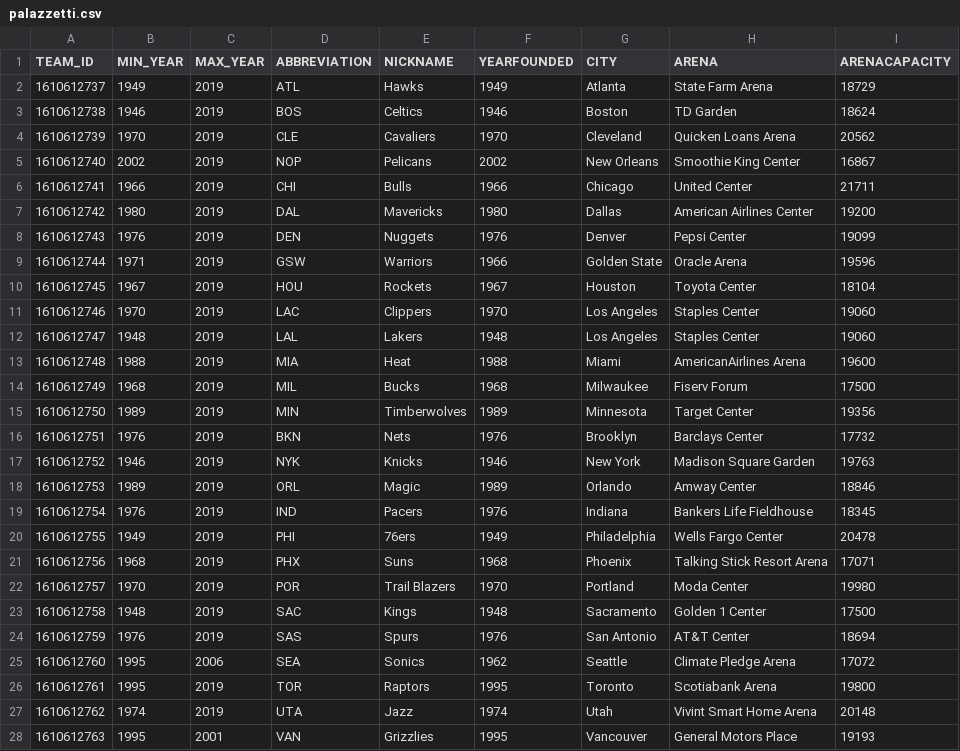
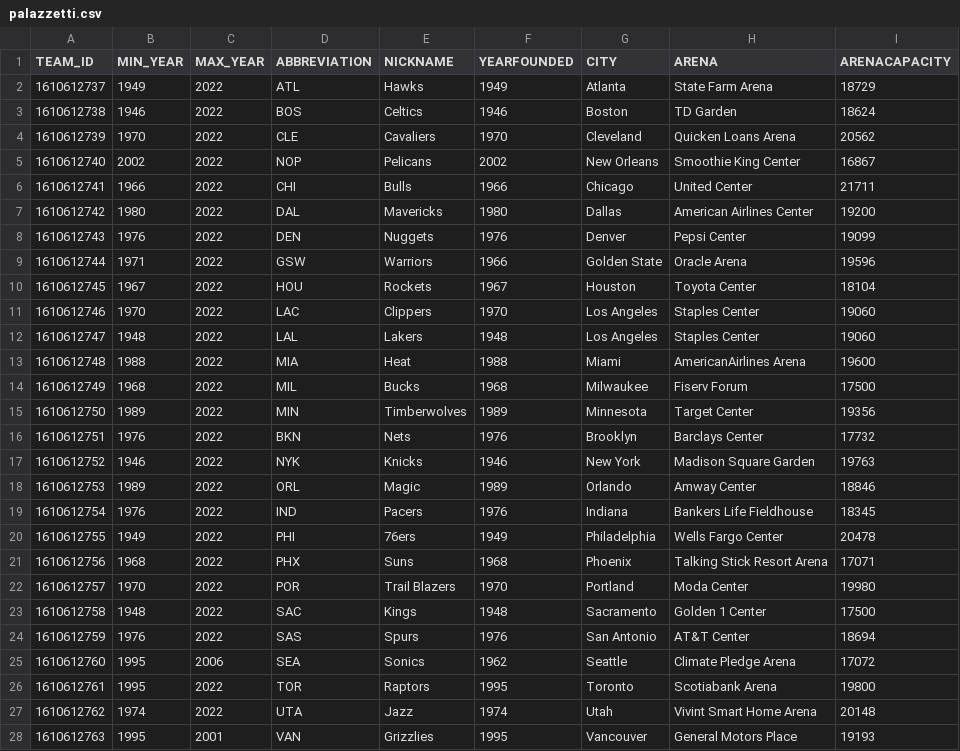
Before and after one commit to NightSkimmi/palazzetti_nba, a CSV file: palazzetti.csv, drawn as a sheet; only a part is shown; the diff covers the shown part only.

Commit message:
Update palazzetti.csv

```diff
--- a/palazzetti.csv
+++ b/palazzetti.csv
@@ -1,28 +1,28 @@
 TEAM_ID;MIN_YEAR;MAX_YEAR;ABBREVIATION;NICKNAME;YEARFOUNDED;CITY;ARENA;ARENACAPACITY
-1610612737;1949;2019;ATL;Hawks;1949;Atlanta;State Farm Arena;18729
-1610612738;1946;2019;BOS;Celtics;1946;Boston;TD Garden;18624
-1610612739;1970;2019;CLE;Cavaliers;1970;Cleveland;Quicken Loans Arena;20562
-1610612740;2002;2019;NOP;Pelicans;2002;New Orleans;Smoothie King Center;16867
-1610612741;1966;2019;CHI;Bulls;1966;Chicago;United Center;21711
-1610612742;1980;2019;DAL;Mavericks;1980;Dallas;American Airlines Center;19200
-1610612743;1976;2019;DEN;Nuggets;1976;Denver;Pepsi Center;19099
-1610612744;1971;2019;GSW;Warriors;1966;Golden State;Oracle Arena ;19596
-1610612745;1967;2019;HOU;Rockets;1967;Houston;Toyota Center;18104
-1610612746;1970;2019;LAC;Clippers;1970;Los Angeles;Staples Center;19060
-1610612747;1948;2019;LAL;Lakers;1948;Los Angeles;Staples Center;19060
-1610612748;1988;2019;MIA;Heat;1988;Miami;AmericanAirlines Arena;19600
-1610612749;1968;2019;MIL;Bucks;1968;Milwaukee;Fiserv Forum;17500
-1610612750;1989;2019;MIN;Timberwolves;1989;Minnesota;Target Center;19356
-1610612751;1976;2019;BKN;Nets;1976;Brooklyn;Barclays Center;17732
-1610612752;1946;2019;NYK;Knicks;1946;New York;Madison Square Garden;19763
-1610612753;1989;2019;ORL;Magic;1989;Orlando;Amway Center;18846
-1610612754;1976;2019;IND;Pacers;1976;Indiana;Bankers Life Fieldhouse;18345
-1610612755;1949;2019;PHI;76ers;1949;Philadelphia;Wells Fargo Center;20478
-1610612756;1968;2019;PHX;Suns;1968;Phoenix;Talking Stick Resort Arena;17071
-1610612757;1970;2019;POR;Trail Blazers;1970;Portland;Moda Center;19980
-1610612758;1948;2019;SAC;Kings;1948;Sacramento;Golden 1 Center;17500
-1610612759;1976;2019;SAS;Spurs;1976;San Antonio;AT&T Center;18694
+1610612737;1949;2022;ATL;Hawks;1949;Atlanta;State Farm Arena;18729
+1610612738;1946;2022;BOS;Celtics;1946;Boston;TD Garden;18624
+1610612739;1970;2022;CLE;Cavaliers;1970;Cleveland;Quicken Loans Arena;20562
+1610612740;2002;2022;NOP;Pelicans;2002;New Orleans;Smoothie King Center;16867
+1610612741;1966;2022;CHI;Bulls;1966;Chicago;United Center;21711
+1610612742;1980;2022;DAL;Mavericks;1980;Dallas;American Airlines Center;19200
+1610612743;1976;2022;DEN;Nuggets;1976;Denver;Pepsi Center;19099
+1610612744;1971;2022;GSW;Warriors;1966;Golden State;Oracle Arena ;19596
+1610612745;1967;2022;HOU;Rockets;1967;Houston;Toyota Center;18104
+1610612746;1970;2022;LAC;Clippers;1970;Los Angeles;Staples Center;19060
+1610612747;1948;2022;LAL;Lakers;1948;Los Angeles;Staples Center;19060
+1610612748;1988;2022;MIA;Heat;1988;Miami;AmericanAirlines Arena;19600
+1610612749;1968;2022;MIL;Bucks;1968;Milwaukee;Fiserv Forum;17500
+1610612750;1989;2022;MIN;Timberwolves;1989;Minnesota;Target Center;19356
+1610612751;1976;2022;BKN;Nets;1976;Brooklyn;Barclays Center;17732
+1610612752;1946;2022;NYK;Knicks;1946;New York;Madison Square Garden;19763
+1610612753;1989;2022;ORL;Magic;1989;Orlando;Amway Center;18846
+1610612754;1976;2022;IND;Pacers;1976;Indiana;Bankers Life Fieldhouse;18345
+1610612755;1949;2022;PHI;76ers;1949;Philadelphia;Wells Fargo Center;20478
+1610612756;1968;2022;PHX;Suns;1968;Phoenix;Talking Stick Resort Arena;17071
+1610612757;1970;2022;POR;Trail Blazers;1970;Portland;Moda Center;19980
+1610612758;1948;2022;SAC;Kings;1948;Sacramento;Golden 1 Center;17500
+1610612759;1976;2022;SAS;Spurs;1976;San Antonio;AT&T Center;18694
 1610612760;1995;2006;SEA;Sonics;1962;Seattle;Climate Pledge Arena;17072
-1610612761;1995;2019;TOR;Raptors;1995;Toronto;Scotiabank Arena;19800
-1610612762;1974;2019;UTA;Jazz;1974;Utah;Vivint Smart Home Arena;20148
+1610612761;1995;2022;TOR;Raptors;1995;Toronto;Scotiabank Arena;19800
+1610612762;1974;2022;UTA;Jazz;1974;Utah;Vivint Smart Home Arena;20148
 1610612763;1995;2001;VAN;Grizzlies;1995;Vancouver;General Motors Place;19193
```
Also changed, not shown: 6 edited cells elsewhere in this file.
